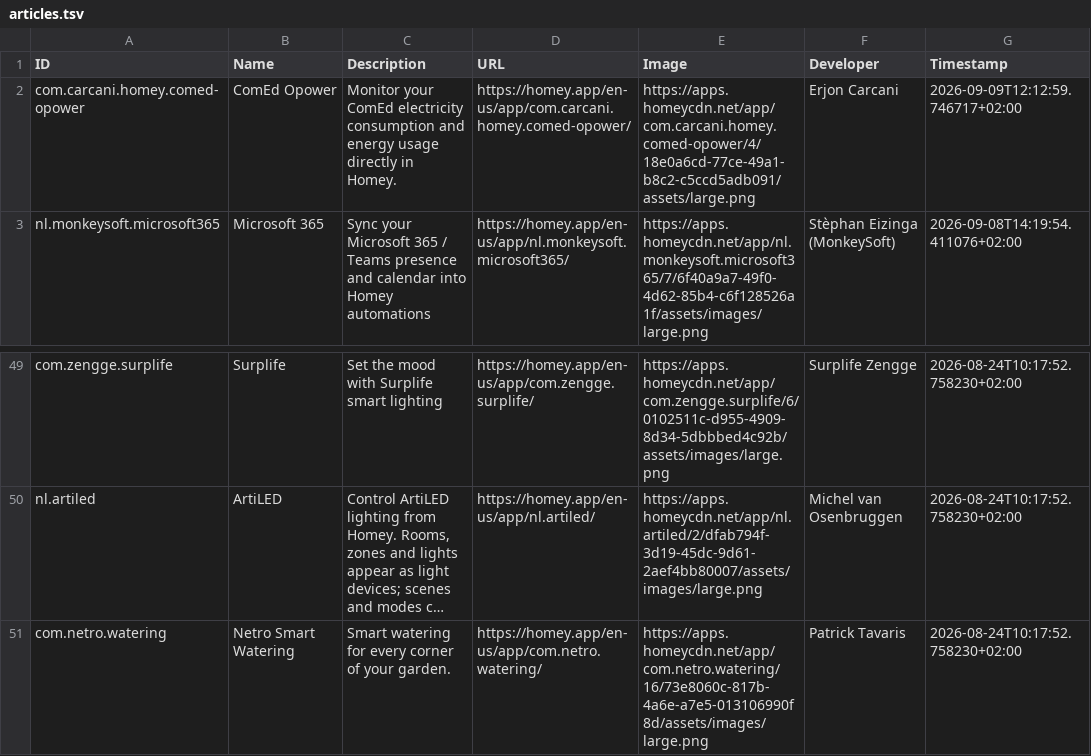
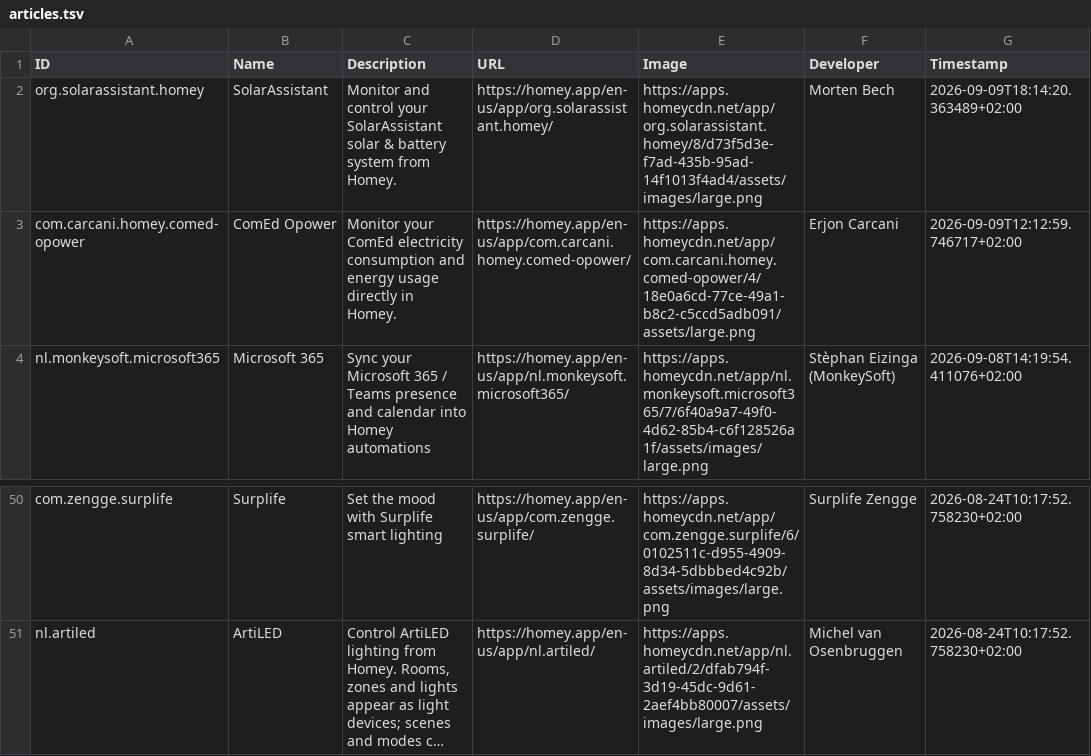
Before and after one commit to bennokress/rss-feeds, a TSV file: Homey App Store - New Apps/articles.tsv, drawn as a sheet; only a part is shown, gaps mark what is left out; long unchanged cells end in …; removed rows and columns are numbered as before the commit, all else as after; the diff names each change by its address in the sheet, - before the commit and + after, or states it on an @@ line.

```diff
--- a/Homey App Store - New Apps/articles.tsv
+++ b/Homey App Store - New Apps/articles.tsv
+row 2: org.solarassistant.homey | SolarAssistant | Monitor and control your SolarAssistant solar & battery system from Homey. | https://homey.app/en-us/app/org.solarassistant.homey/ | https://apps.homeycdn.net/app/org.solarassistant.homey/8/d73f5d3e-f7ad-435b-95ad-14f1013f4ad4/assets/images/large.png | Morten Bech | 2026-09-09T18:14:20.363489+02:00
-row 51: com.netro.watering | Netro Smart Watering | Smart watering for every corner of your garden. | https://homey.app/en-us/app/com.netro.watering/ | https://apps.homeycdn.net/app/com.netro.watering/16/73e8060c-817b-4a6e-a7e5-013106990f8d/assets/images/large.png | Patrick Tavaris | 2026-08-24T10:17:52.758230+02:00
```
Also changed, not shown: 1 other file.
